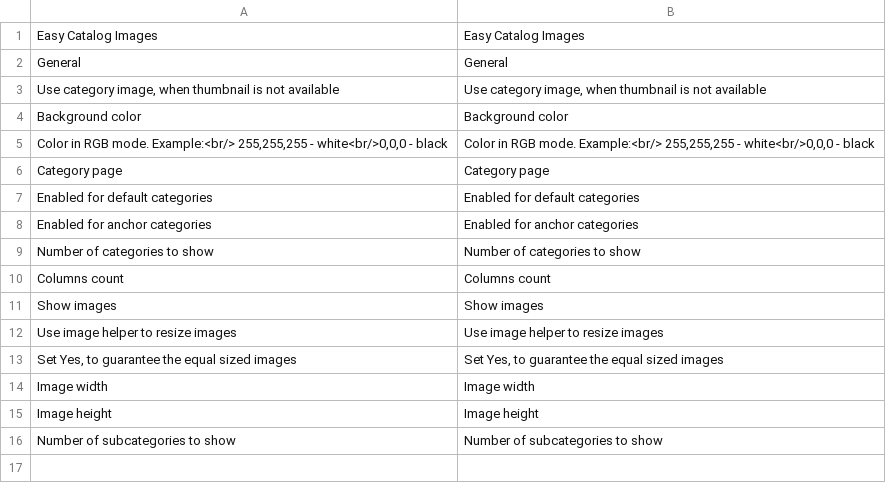
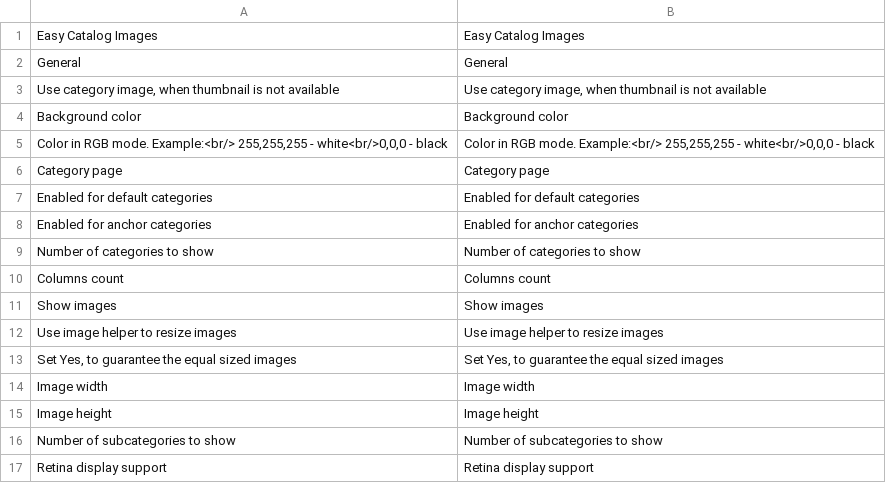
Before and after one commit to tmhub/easycatalogimg, a CSV file: app/locale/en_US/TM_EasyCatalogImg.csv, drawn as a sheet.

Commit message:
Retina display support added

```diff
--- a/app/locale/en_US/TM_EasyCatalogImg.csv
+++ b/app/locale/en_US/TM_EasyCatalogImg.csv
@@ -16 +16,2 @@
 "Number of subcategories to show","Number of subcategories to show"
+"Retina display support","Retina display support"
```
Also changed, not shown: 4 other files.
